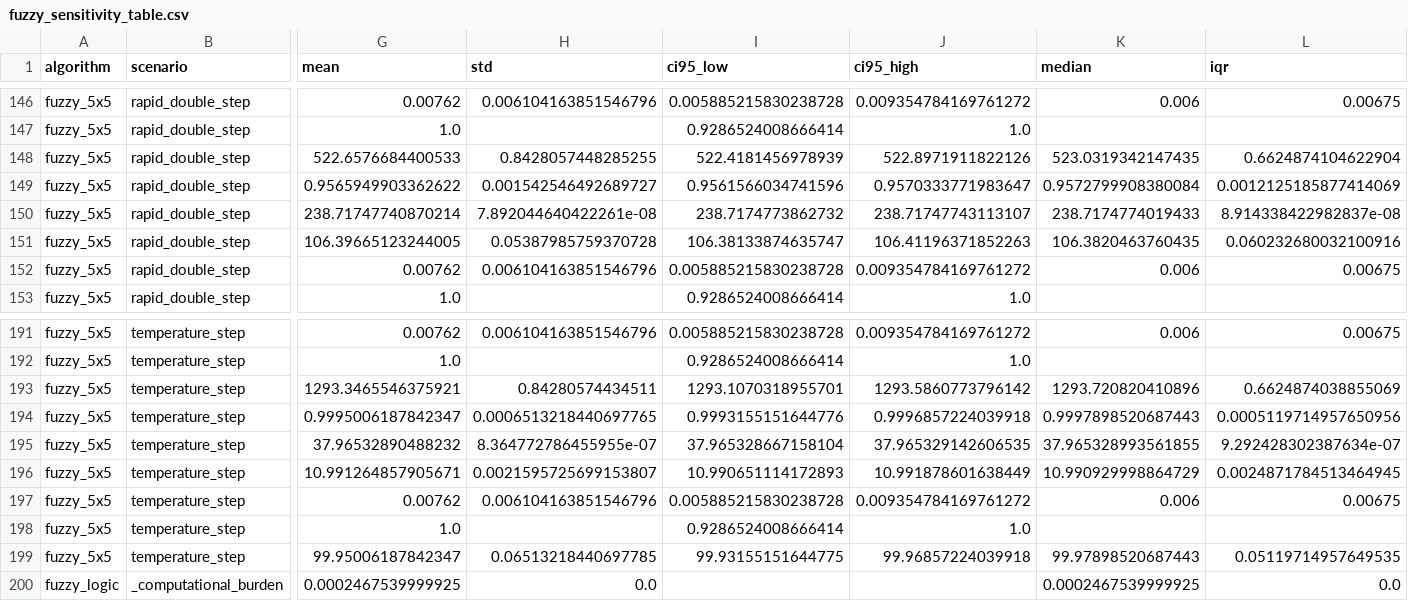
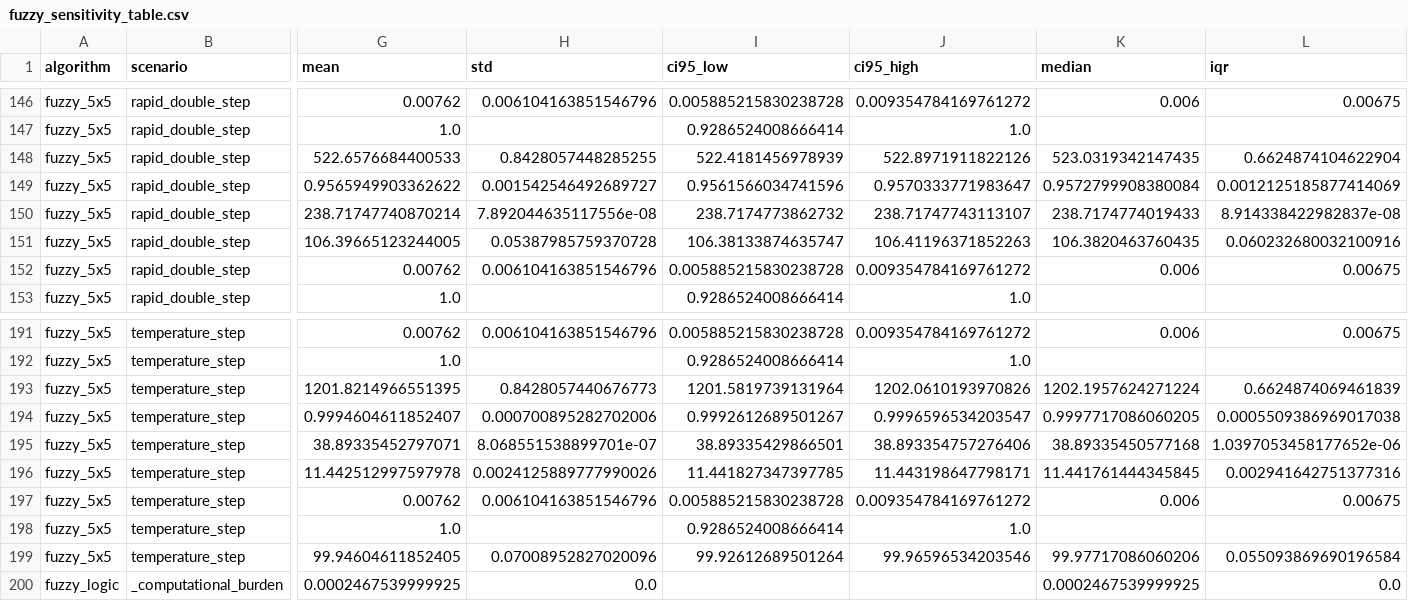
Before and after one commit to Deugs/mppt-comparison, a CSV file: results/fuzzy_sensitivity_table.csv, drawn as a sheet; only a part is shown, gaps mark what is left out; the diff covers the shown part only; the diff names each change by its address in the sheet, - before the commit and + after, or states it on an @@ line.

```diff
--- a/results/fuzzy_sensitivity_table.csv
+++ b/results/fuzzy_sensitivity_table.csv
-H150 (std): 7.892044640422261e-08
+H150 (std): 7.892044635117556e-08
-G193 (mean): 1293.3465546375921
+G193 (mean): 1201.8214966551395
-H193 (std): 0.84280574434511
+H193 (std): 0.8428057440676773
-I193 (ci95_low): 1293.1070318955701
+I193 (ci95_low): 1201.5819739131964
-J193 (ci95_high): 1293.5860773796142
+J193 (ci95_high): 1202.0610193970826
-K193 (median): 1293.720820410896
+K193 (median): 1202.1957624271224
-L193 (iqr): 0.6624874038855069
+L193 (iqr): 0.6624874069461839
-G194 (mean): 0.9995006187842347
+G194 (mean): 0.9994604611852407
-H194 (std): 0.0006513218440697765
+H194 (std): 0.000700895282702006
-I194 (ci95_low): 0.9993155151644776
+I194 (ci95_low): 0.9992612689501267
-J194 (ci95_high): 0.9996857224039918
+J194 (ci95_high): 0.9996596534203547
-K194 (median): 0.9997898520687443
+K194 (median): 0.9997717086060205
-L194 (iqr): 0.0005119714957650956
+L194 (iqr): 0.0005509386969017038
-G195 (mean): 37.96532890488232
+G195 (mean): 38.89335452797071
-H195 (std): 8.364772786455955e-07
+H195 (std): 8.068551538899701e-07
-I195 (ci95_low): 37.965328667158104
+I195 (ci95_low): 38.89335429866501
-J195 (ci95_high): 37.965329142606535
+J195 (ci95_high): 38.893354757276406
-K195 (median): 37.965328993561855
+K195 (median): 38.89335450577168
-L195 (iqr): 9.292428302387634e-07
+L195 (iqr): 1.0397053458177652e-06
-G196 (mean): 10.991264857905671
+G196 (mean): 11.442512997597978
-H196 (std): 0.0021595725699153807
+H196 (std): 0.0024125889777990026
-I196 (ci95_low): 10.990651114172893
+I196 (ci95_low): 11.441827347397785
-J196 (ci95_high): 10.991878601638449
+J196 (ci95_high): 11.443198647798171
-K196 (median): 10.990929998864729
+K196 (median): 11.441761444345845
-L196 (iqr): 0.0024871784513464945
+L196 (iqr): 0.002941642751377316
-G199 (mean): 99.95006187842347
+G199 (mean): 99.94604611852405
-H199 (std): 0.06513218440697785
+H199 (std): 0.07008952827020096
-I199 (ci95_low): 99.93155151644775
+I199 (ci95_low): 99.92612689501264
-J199 (ci95_high): 99.96857224039918
+J199 (ci95_high): 99.96596534203546
-K199 (median): 99.97898520687443
+K199 (median): 99.97717086060206
-L199 (iqr): 0.05119714957649535
+L199 (iqr): 0.055093869690196584
```
Also changed, not shown: 62 edited cells elsewhere in this file, results/statistical_tests.csv, results/summary_table.csv, 10 other files.
